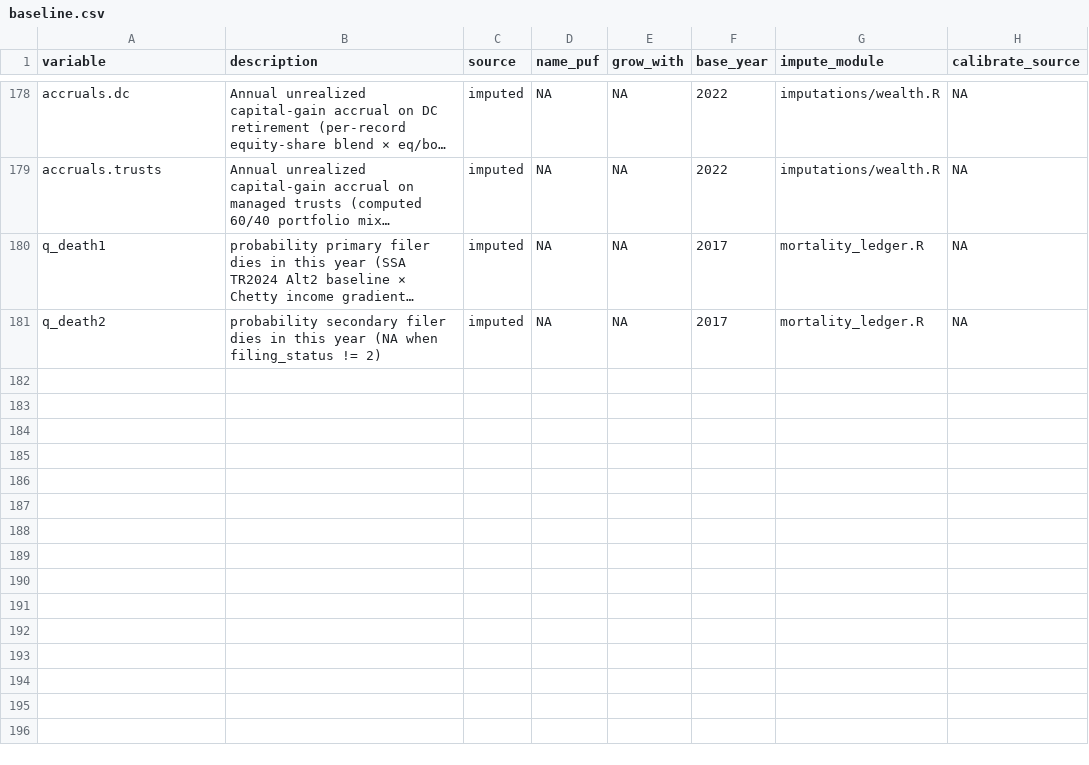
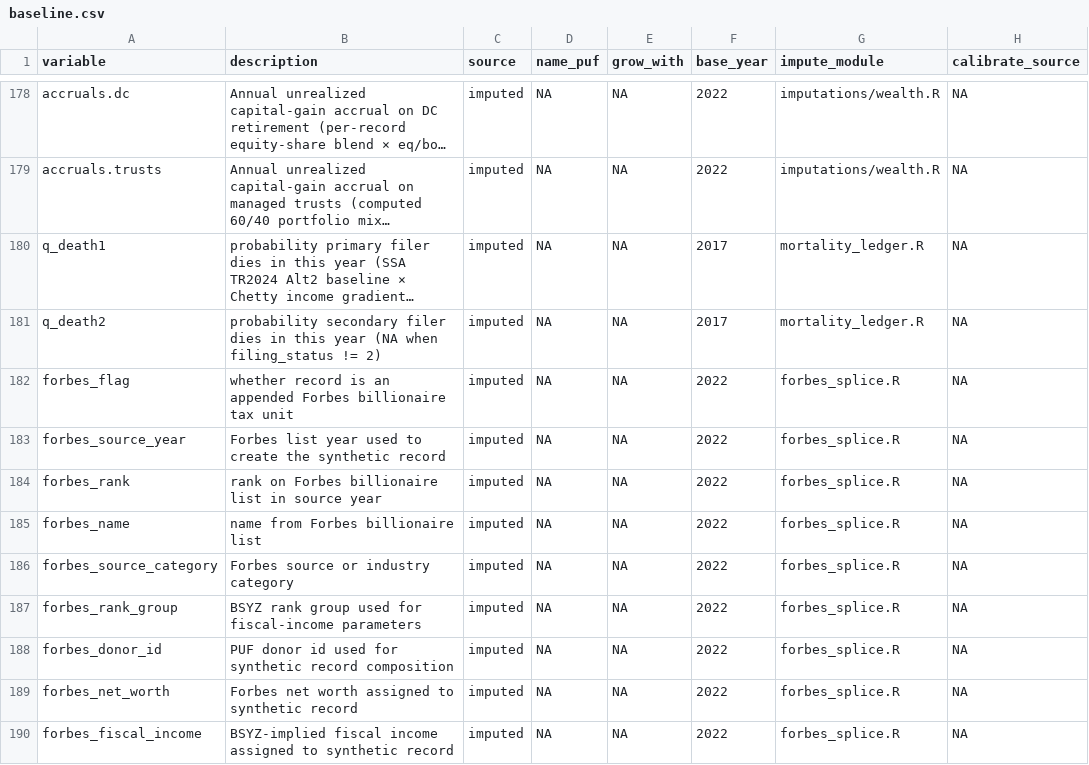
Before and after one commit to Budget-Lab-Yale/Tax-Data, a CSV file: config/variable_guide/baseline.csv, drawn as a sheet; only a part is shown, gaps mark what is left out; long unchanged cells end in …; the diff names each change by its address in the sheet, - before the commit and + after, or states it on an @@ line.

Commit message:
Add Forbes billionaire splice

```diff
--- a/config/variable_guide/baseline.csv
+++ b/config/variable_guide/baseline.csv
+row 182: forbes_flag | whether record is an appended Forbes billionaire tax unit | imputed | NA | NA | 2022 | forbes_splice.R | NA
+row 183: forbes_source_year | Forbes list year used to create the synthetic record | imputed | NA | NA | 2022 | forbes_splice.R | NA
+row 184: forbes_rank | rank on Forbes billionaire list in source year | imputed | NA | NA | 2022 | forbes_splice.R | NA
+row 185: forbes_name | name from Forbes billionaire list | imputed | NA | NA | 2022 | forbes_splice.R | NA
+row 186: forbes_source_category | Forbes source or industry category | imputed | NA | NA | 2022 | forbes_splice.R | NA
+row 187: forbes_rank_group | BSYZ rank group used for fiscal-income parameters | imputed | NA | NA | 2022 | forbes_splice.R | NA
+row 188: forbes_donor_id | PUF donor id used for synthetic record composition | imputed | NA | NA | 2022 | forbes_splice.R | NA
+row 189: forbes_net_worth | Forbes net worth assigned to synthetic record | imputed | NA | NA | 2022 | forbes_splice.R | NA
+row 190: forbes_fiscal_income | BSYZ-implied fiscal income assigned to synthetic record | imputed | NA | NA | 2022 | forbes_splice.R | NA
```
Also changed, not shown: 6 other files.
